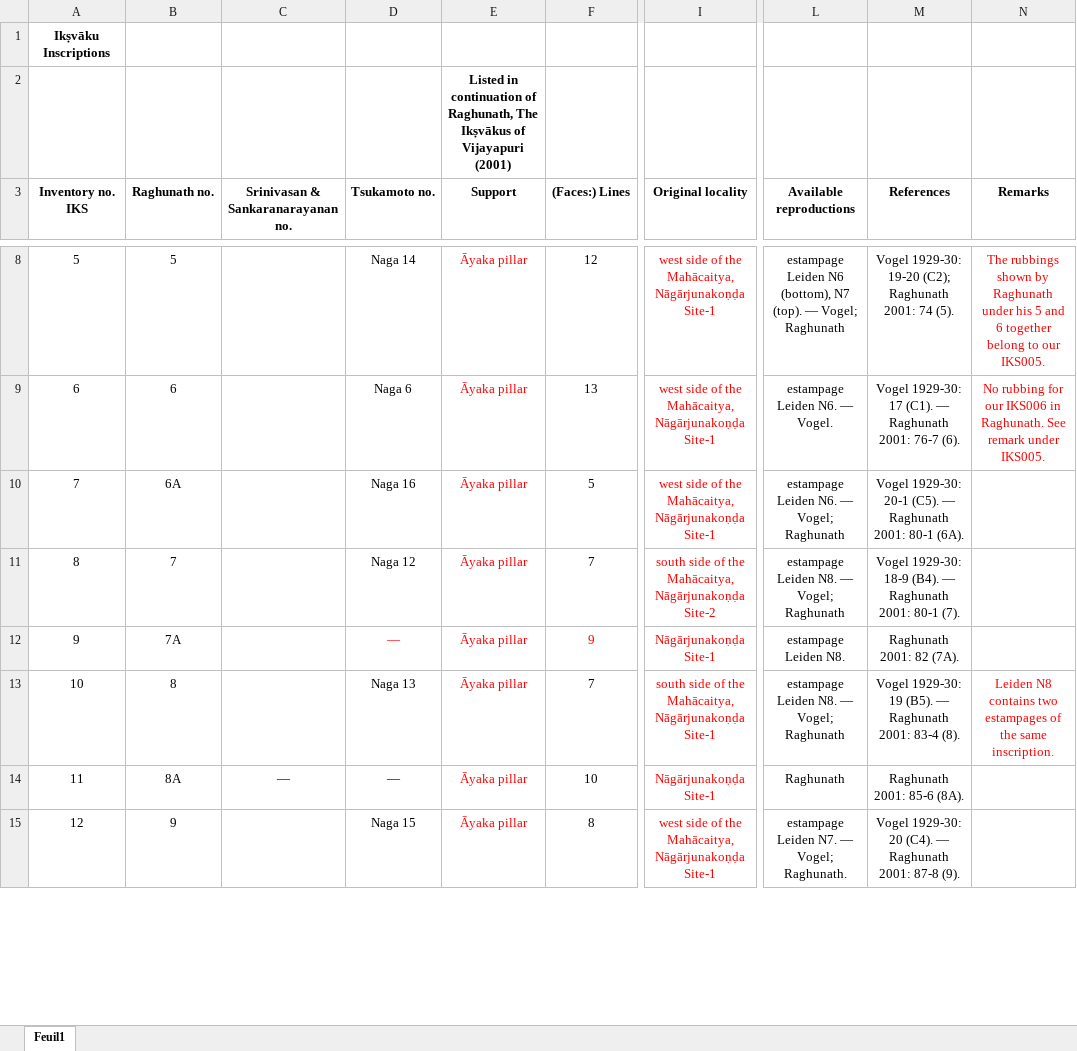
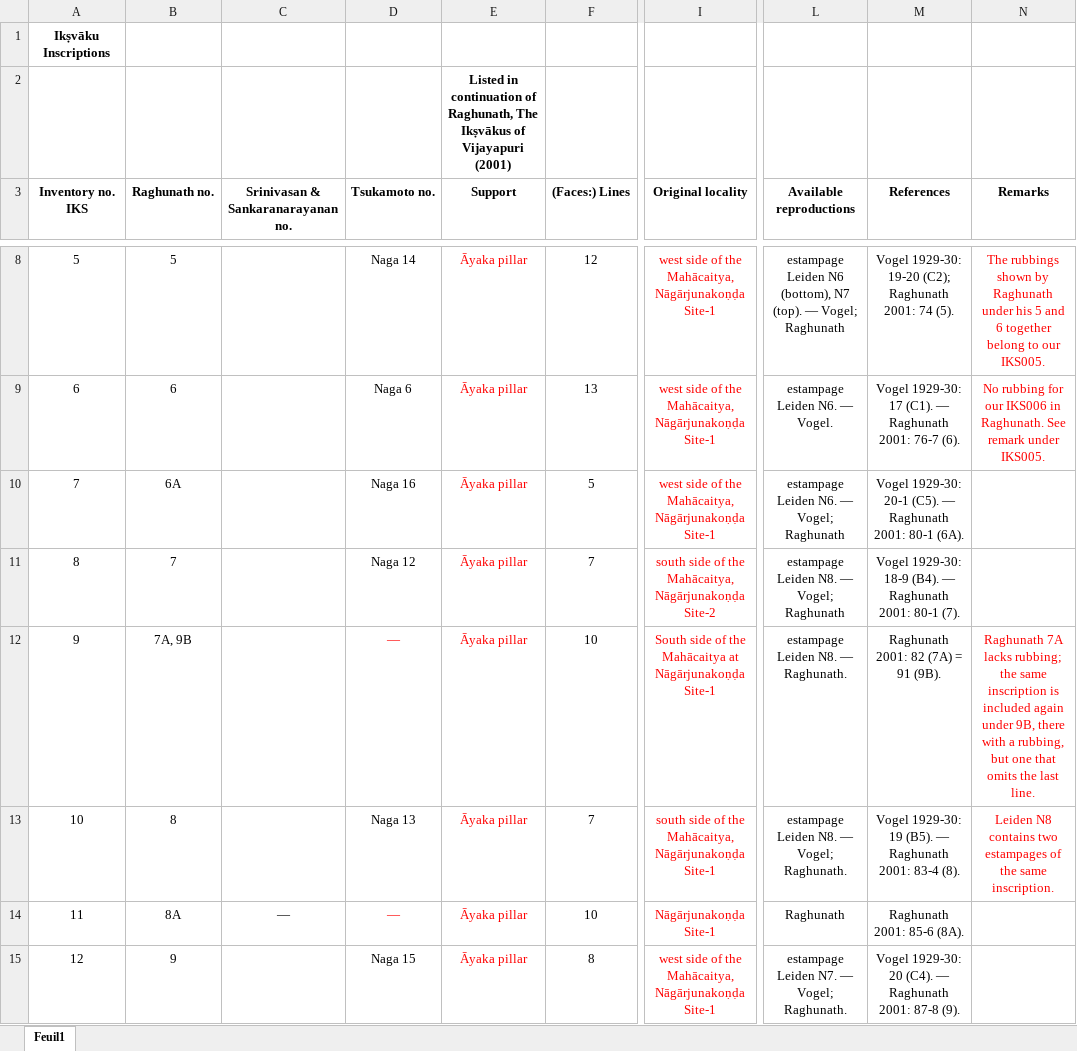
Before and after one commit to baums/iksvaku-inscriptions, an Excel workbook: metadata/Inventory_Iksvaku.xlsx, sheet Feuil1, drawn as a sheet; only a part is shown, gaps mark what is left out; values as stored, in another font and other column widths than the file's, no borders; the diff covers the shown part only; the diff names each change by its address in the sheet, - before the commit and + after, or states it on an @@ line.

Commit message:
edits to text file and to inventory, with shift of numbering IKS105>IKS014 now fully applied and high inv numbers shifted as a result

```diff
--- a/metadata/Inventory_Iksvaku.xlsx (sheet Feuil1)
+++ b/metadata/Inventory_Iksvaku.xlsx (sheet Feuil1)
-B12 (Raghunath no.): 7A
+B12 (Raghunath no.): 7A, 9B
-F12 ((Faces:) Lines): 9
+F12 ((Faces:) Lines): 10
-F12 text colour: #FF0000
+F12 text colour: black
-I12 (Original locality): Nāgārjunakoṇḍa Site-1
+I12 (Original locality): South side of the Mahācaitya at Nāgārjunakoṇḍa Site-1
-L12 (Available reproductions): estampage Leiden N8.
+L12 (Available reproductions): estampage Leiden N8. — Raghunath.
-M12 (References): Raghunath 2001: 82 (7A).
+M12 (References): Raghunath 2001: 82 (7A) = 91 (9B).
-N12 (Remarks): (empty)
+N12 (Remarks): Raghunath 7A lacks rubbing; the same inscription is included again under 9B, there with a rubbing, but one that omits the last line.
-L13 (Available reproductions): estampage Leiden N8. — Vogel; Raghunath
+L13 (Available reproductions): estampage Leiden N8. — Vogel; Raghunath.
-D14 text colour: black
+D14 text colour: #FF0000
```
Also changed, not shown: 1 added row, 2 removed rows, 10 edited cells, cell formats and row numbers in column A elsewhere in this sheet, 3 other files.
